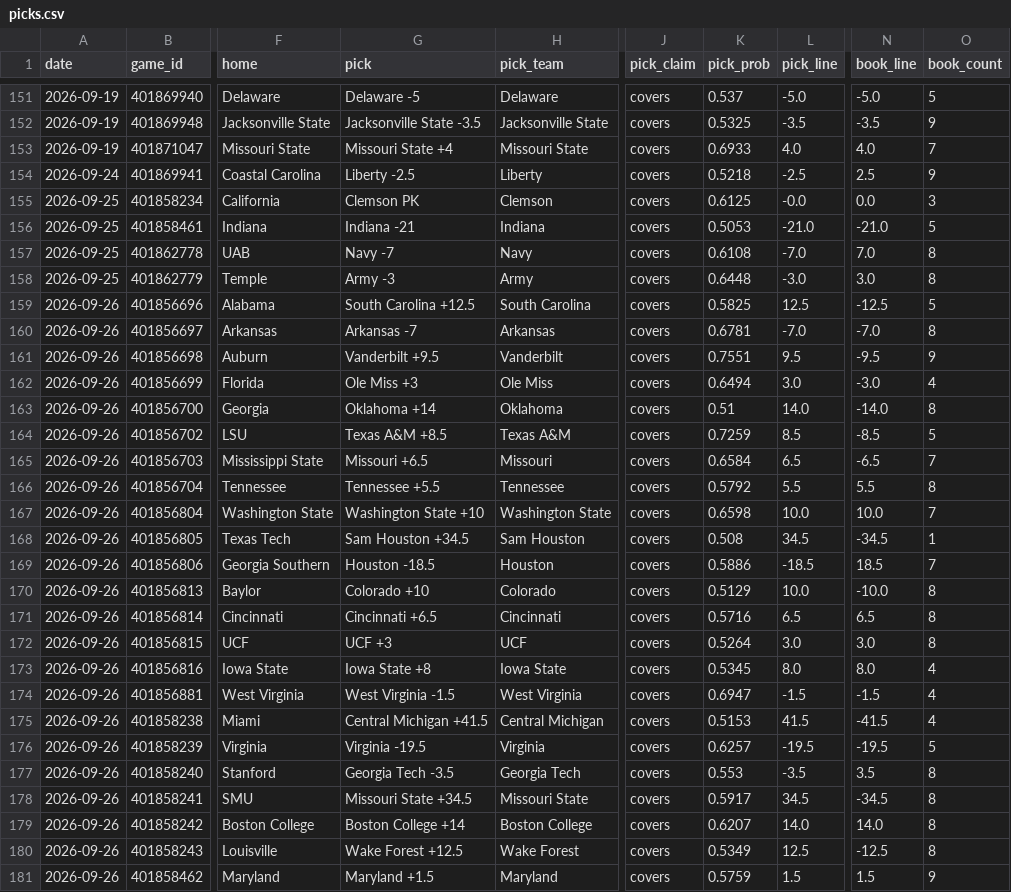
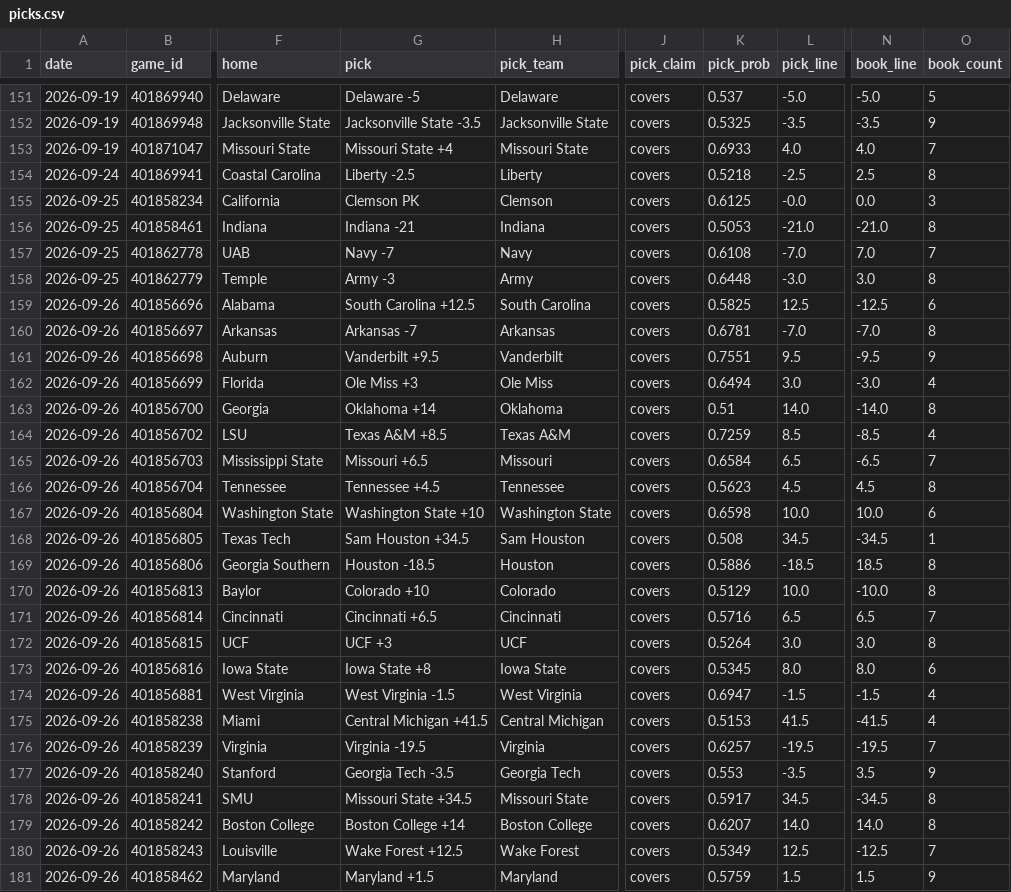
Before and after one commit to azcal/mbm-ncaaf, a CSV file: logs/picks.csv, drawn as a sheet; only a part is shown, gaps mark what is left out; the diff covers the shown part only; the diff names each change by its address in the sheet, - before the commit and + after, or states it on an @@ line.

```diff
--- a/logs/picks.csv
+++ b/logs/picks.csv
-O154 (book_count): 9
+O154 (book_count): 8
-O156 (book_count): 5
+O156 (book_count): 8
-O157 (book_count): 8
+O157 (book_count): 7
-O159 (book_count): 5
+O159 (book_count): 6
-O164 (book_count): 5
+O164 (book_count): 4
-G166 (pick): Tennessee +5.5
+G166 (pick): Tennessee +4.5
-K166 (pick_prob): 0.5792
+K166 (pick_prob): 0.5623
-L166 (pick_line): 5.5
+L166 (pick_line): 4.5
-N166 (book_line): 5.5
+N166 (book_line): 4.5
-O167 (book_count): 7
+O167 (book_count): 6
-O169 (book_count): 7
+O169 (book_count): 8
-O171 (book_count): 8
+O171 (book_count): 7
-O173 (book_count): 4
+O173 (book_count): 6
-O176 (book_count): 5
+O176 (book_count): 7
-O177 (book_count): 8
+O177 (book_count): 9
-O180 (book_count): 8
+O180 (book_count): 7
```
Also changed, not shown: 19 edited cells elsewhere in this file, logs/predictions.csv, 2 other files.
